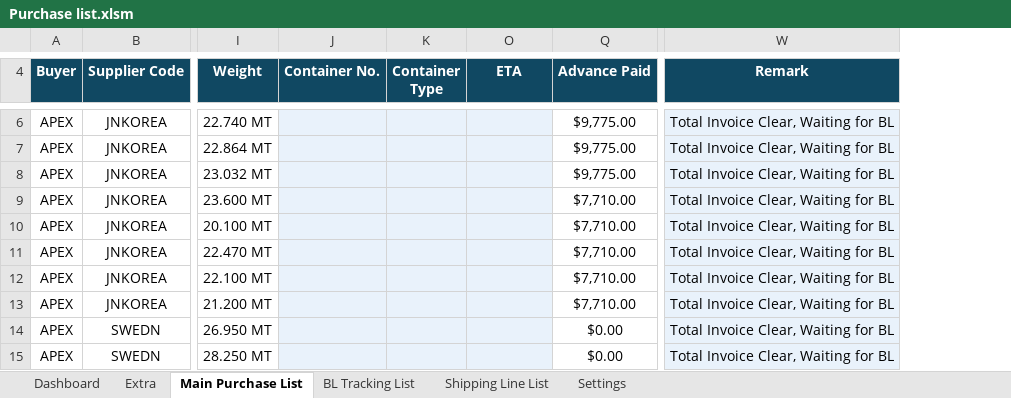
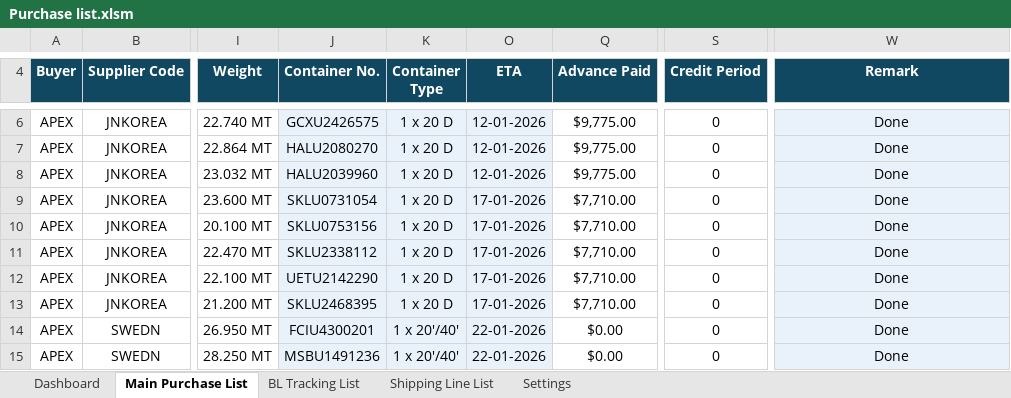
Before and after one commit to Zaid-Marfani/Scrapper, an Excel workbook: assets/Purchase list.xlsm, sheet Main Purchase List, drawn as a sheet; only a part is shown, gaps mark what is left out; values as stored, in another font and other column widths than the file's, no borders; charts and pictures and conditional formats and table styles not drawn; the diff covers the shown part only; the diff names each change by its address in the sheet, - before the commit and + after, or states it on an @@ line.

```diff
--- a/assets/Purchase list.xlsm (sheet Main Purchase List)
+++ b/assets/Purchase list.xlsm (sheet Main Purchase List)
@@ sheet tab hidden: Extra @@
@@ column S (Credit Period) unhidden, rows 6-15: all 0 @@
-J6 (Container No.): (empty)
+J6 (Container No.): GCXU2426575
-K6:K13 (Container Type): (empty)
+K6:K13 (Container Type): 1 x 20 D
-O6:O8 (ETA): (empty)
+O6:O8 (ETA): 12-01-2026
-W6:W15 (Remark): Total Invoice Clear, Waiting for BL
+W6:W15 (Remark): Done
-J7 (Container No.): (empty)
+J7 (Container No.): HALU2080270
-J8 (Container No.): (empty)
+J8 (Container No.): HALU2039960
-J9 (Container No.): (empty)
+J9 (Container No.): SKLU0731054
-O9:O13 (ETA): (empty)
+O9:O13 (ETA): 17-01-2026
-J10 (Container No.): (empty)
+J10 (Container No.): SKLU0753156
-J11 (Container No.): (empty)
+J11 (Container No.): SKLU2338112
-J12 (Container No.): (empty)
+J12 (Container No.): UETU2142290
-J13 (Container No.): (empty)
+J13 (Container No.): SKLU2468395
-J14 (Container No.): (empty)
+J14 (Container No.): FCIU4300201
-K14:K15 (Container Type): (empty)
+K14:K15 (Container Type): 1 x 20'/40'
-O14:O15 (ETA): (empty)
+O14:O15 (ETA): 22-01-2026
-J15 (Container No.): (empty)
+J15 (Container No.): MSBU1491236
```
Also changed, not shown: 2 added rows, 2 removed rows, 32 edited cells and cell formats elsewhere in this sheet, sheet BL Tracking List, sheet Settings, sheet Shipping Line List, formulas that keep their value, hidden cells, charts or pictures, 6 other files.
